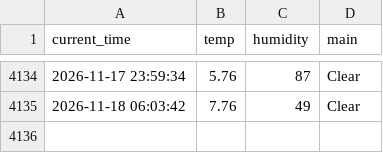
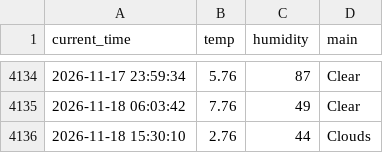
Before and after one commit to 9donghae/weather_5m, a CSV file: weather.csv, drawn as a sheet; only a part is shown, gaps mark what is left out.

```diff
--- a/weather.csv
+++ b/weather.csv
@@ -4135 +4135,2 @@ current_time,temp,humidity,main
 2026-11-18 06:03:42,7.76,49,Clear
+2026-11-18 15:30:10,2.76,44,Clouds
```
